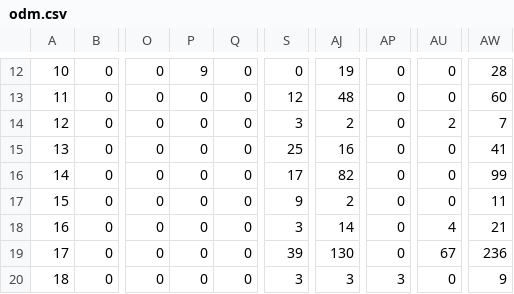
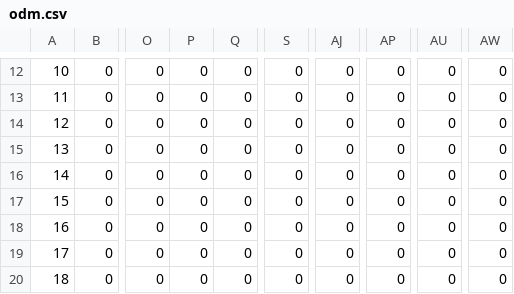
Before and after one commit to Caramelo18/ODM-Simulator, a CSV file: matrices/odm.csv, drawn as a sheet; only a part is shown, gaps mark what is left out; the diff covers the shown part only; the diff names each change by its address in the sheet, - before the commit and + after, or states it on an @@ line.

```diff
--- a/matrices/odm.csv
+++ b/matrices/odm.csv
-P12: 9
+P12: 0
-AJ12: 19
+AJ12: 0
-AW12: 28
+AW12: 0
-S13: 12
+S13: 0
-AJ13: 48
+AJ13: 0
-AW13: 60
+AW13: 0
-S14: 3
+S14: 0
-AJ14: 2
+AJ14: 0
-AU14: 2
+AU14: 0
-AW14: 7
+AW14: 0
-S15: 25
+S15: 0
-AJ15: 16
+AJ15: 0
-AW15: 41
+AW15: 0
-S16: 17
+S16: 0
-AJ16: 82
+AJ16: 0
-AW16: 99
+AW16: 0
-S17: 9
+S17: 0
-AJ17: 2
+AJ17: 0
-AW17: 11
+AW17: 0
-S18: 3
+S18: 0
-AJ18: 14
+AJ18: 0
-AU18: 4
+AU18: 0
-AW18: 21
+AW18: 0
-S19: 39
+S19: 0
-AJ19: 130
+AJ19: 0
-AU19: 67
+AU19: 0
-AW19: 236
+AW19: 0
-S20: 3
+S20: 0
-AJ20: 3
+AJ20: 0
-AP20: 3
+AP20: 0
-AW20: 9
+AW20: 0
```
Also changed, not shown: 125 edited cells elsewhere in this file, 1 other file.
